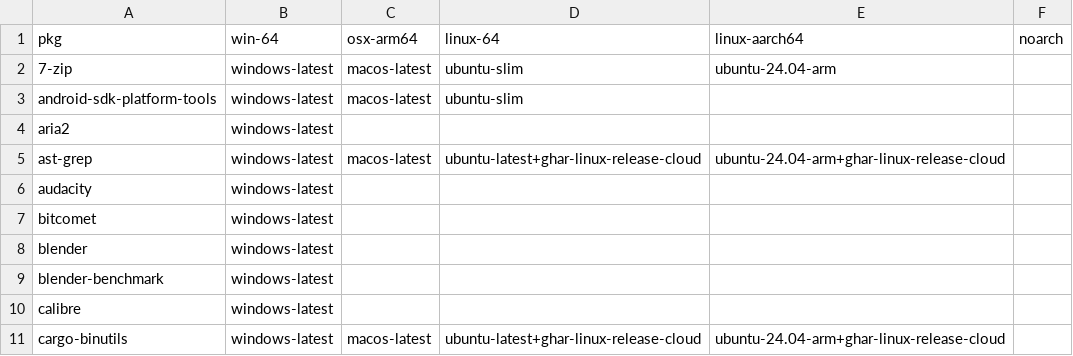
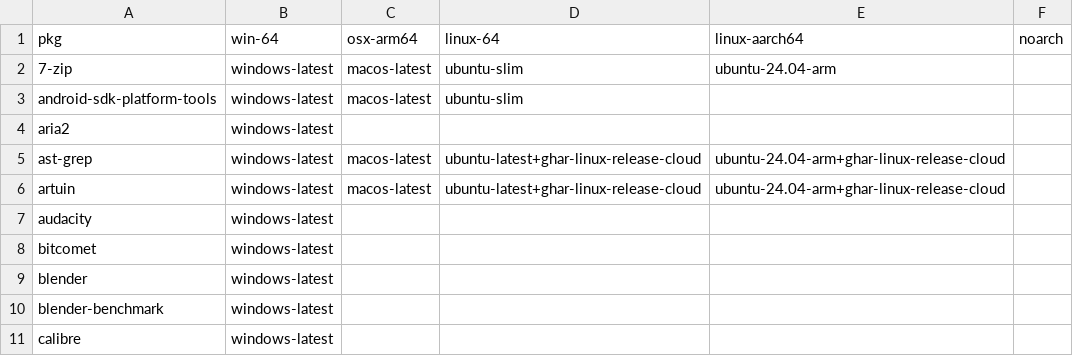
Before and after one commit to Glatzel/demon-forge, a CSV file: packages.csv, drawn as a sheet; only a part is shown; the shorter side is filled out with more unchanged rows; the diff names each change by its address in the sheet, - before the commit and + after, or states it on an @@ line.

```diff
--- a/packages.csv
+++ b/packages.csv
+row 6: artuin | windows-latest | macos-latest | ubuntu-latest+ghar-linux-release-cloud | ubuntu-24.04-arm+ghar-linux-release-cloud
```
